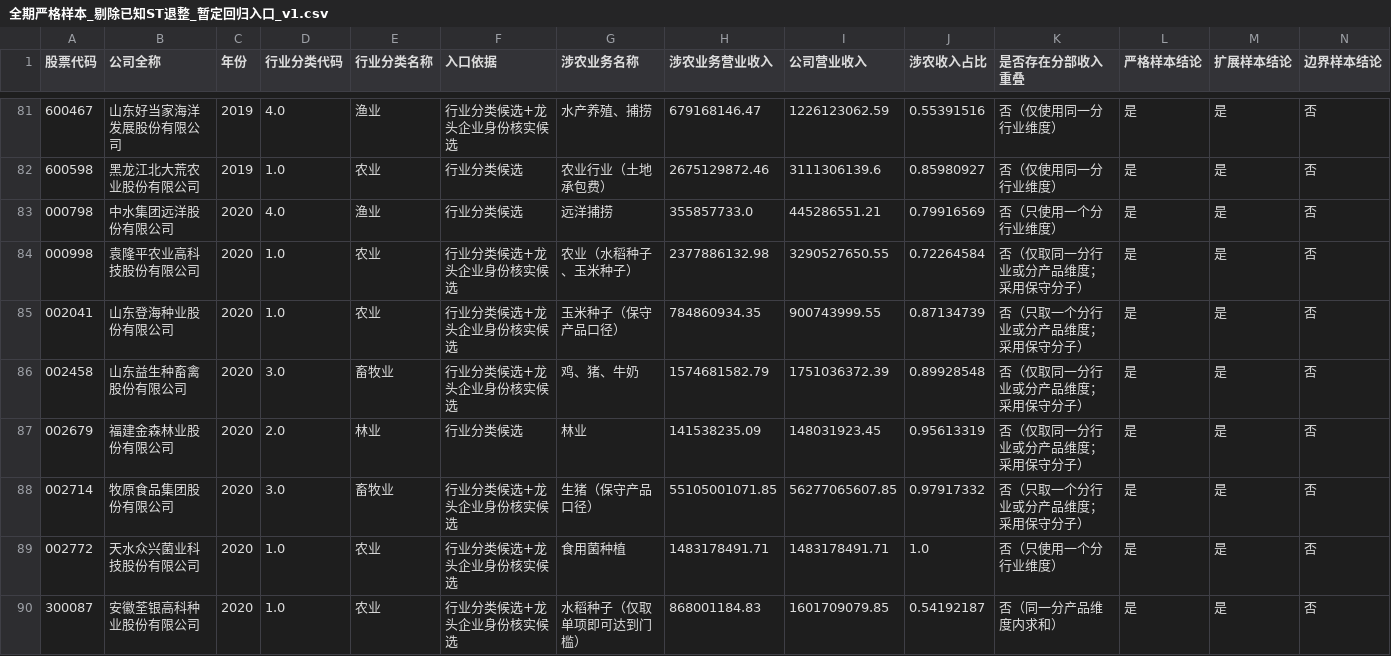
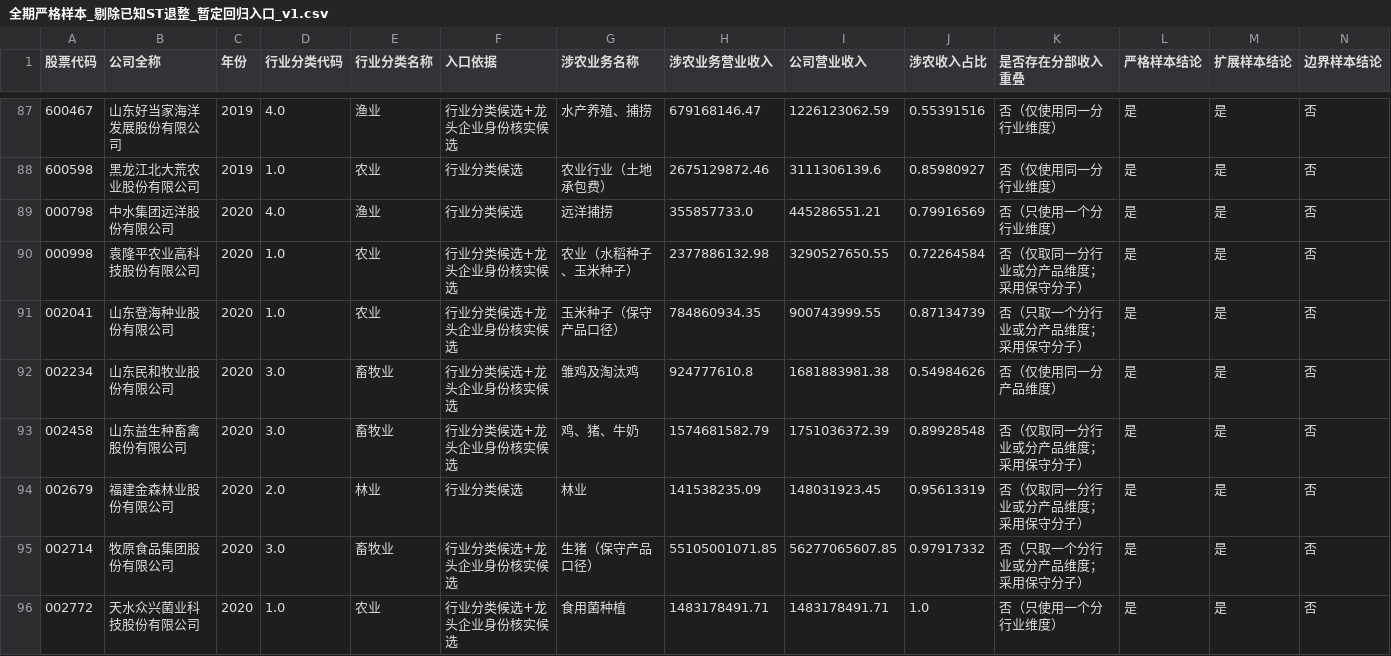
Before and after one commit to ABC-work/patient-capital-agri-thesis-data, a CSV file: outputs/全期严格样本_剔除已知ST退整_暂定回归入口_v1.csv, drawn as a sheet; only a part is shown, gaps mark what is left out; the shorter side is filled out with more unchanged rows; rows hold the shown columns only; the diff covers the shown part only; the diff names each change by its address in the sheet, - before the commit and + after, or states it on an @@ line.

```diff
--- a/outputs/全期严格样本_剔除已知ST退整_暂定回归入口_v1.csv
+++ b/outputs/全期严格样本_剔除已知ST退整_暂定回归入口_v1.csv
+row 92: 002234 | 山东民和牧业股份有限公司 | 2020 | 3.0 | 畜牧业 | 行业分类候选+龙头企业身份核实候选 | 雏鸡及淘汰鸡 | 924777610.8 | 1681883981.38 | 0.54984626 | 否（仅使用同一分产品维度） | 是 | 是 | 否
```
Also changed, not shown: 8 added rows elsewhere in this file, outputs/全期严格样本_当前已核实_v1.csv, outputs/全期边界样本_当前已核实_v1.csv, 7 other files.
